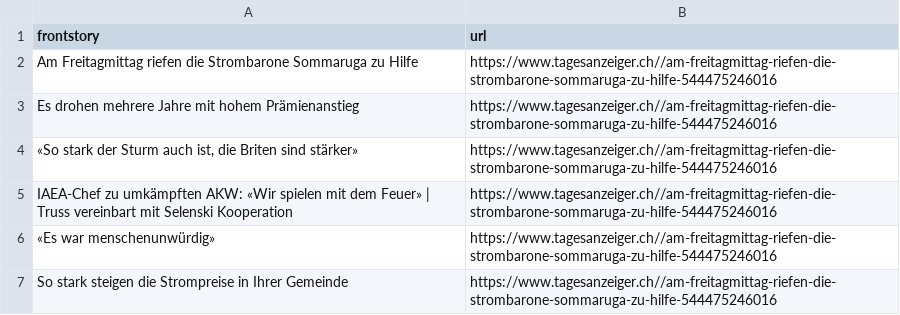
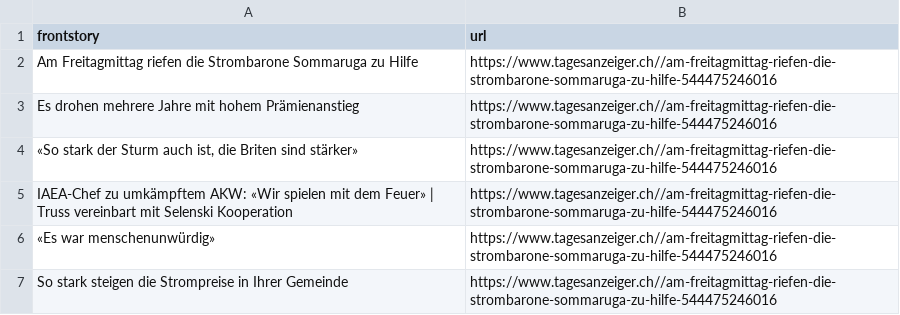
Before and after one commit to ErichBuergler/automatic-scraper-tagesanzeiger, a CSV file: tagesanzeiger.csv, drawn as a sheet.

```diff
--- a/tagesanzeiger.csv
+++ b/tagesanzeiger.csv
@@ -4,3 +4,3 @@ Es drohen mehrere Jahre mit hohem Prämienanstieg,https://www.tagesanzeiger.ch//
 "«So stark der Sturm auch ist, die Briten sind stärker»",https://www.tagesanzeiger.ch//am-freitagmittag-riefen-die-strombarone-sommaruga-zu-hilfe-544475246016
-IAEA-Chef zu umkämpften AKW: «Wir spielen mit dem Feuer» | Truss vereinbart mit Selenski Kooperation,https://www.tagesanzeiger.ch//am-freitagmittag-riefen-die-strombarone-sommaruga-zu-hilfe-544475246016
+IAEA-Chef zu umkämpftem AKW: «Wir spielen mit dem Feuer» | Truss vereinbart mit Selenski Kooperation,https://www.tagesanzeiger.ch//am-freitagmittag-riefen-die-strombarone-sommaruga-zu-hilfe-544475246016
 «Es war menschenunwürdig»,https://www.tagesanzeiger.ch//am-freitagmittag-riefen-die-strombarone-sommaruga-zu-hilfe-544475246016
```
